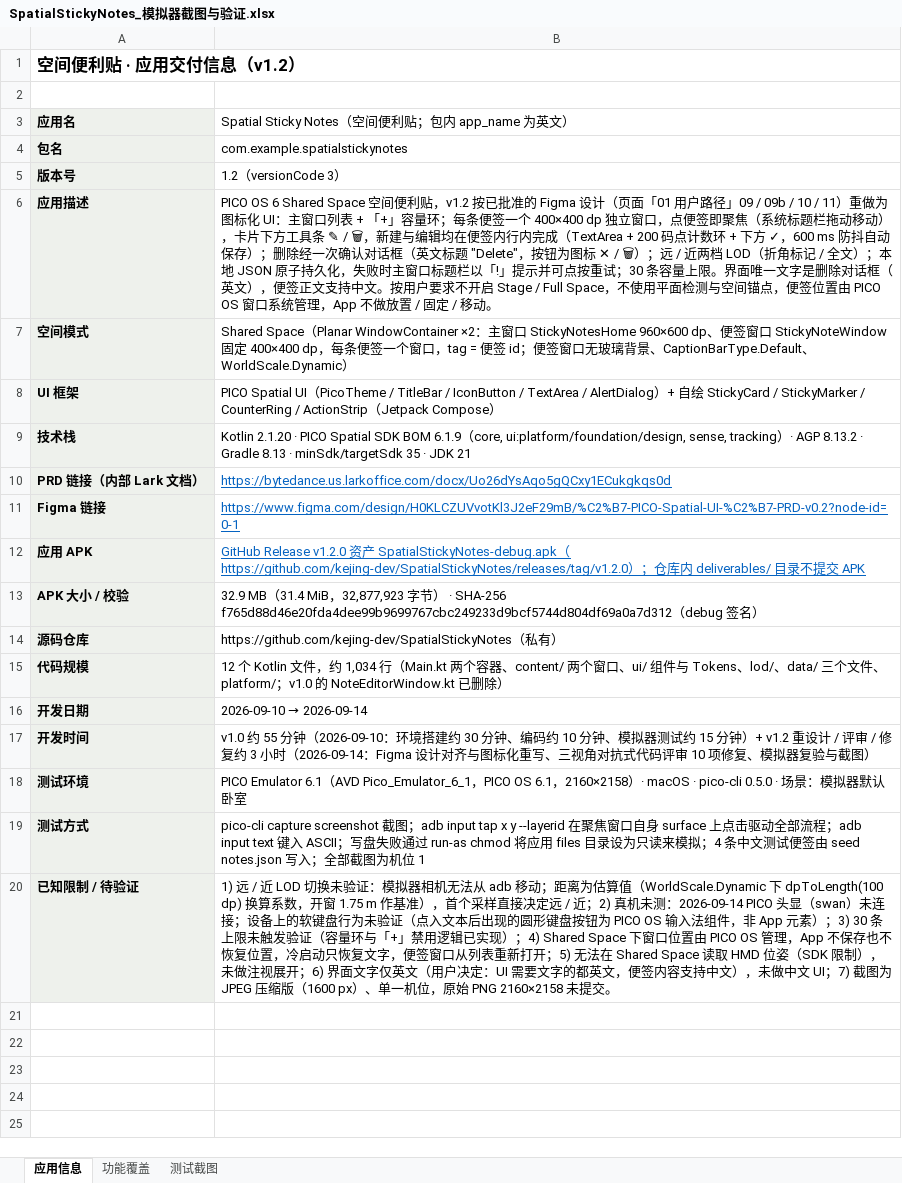
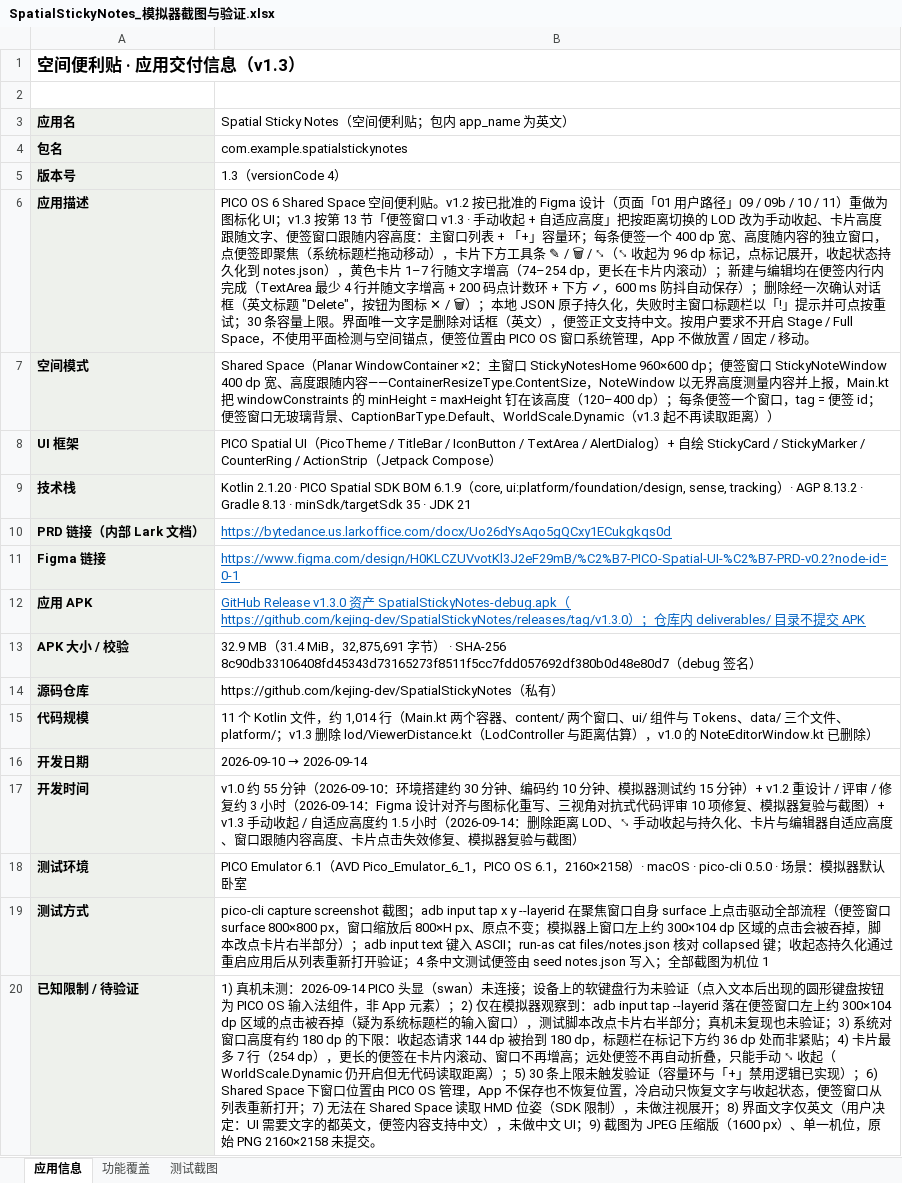
Before and after one commit to kejing-dev/SpatialStickyNotes, an Excel workbook: deliverables/SpatialStickyNotes_模拟器截图与验证.xlsx, sheet 应用信息, drawn as a sheet; values as stored, in another font and other column widths than the file's, no borders; the diff names each change by its address in the sheet, - before the commit and + after, or states it on an @@ line.

```diff
--- a/deliverables/SpatialStickyNotes_模拟器截图与验证.xlsx (sheet 应用信息)
+++ b/deliverables/SpatialStickyNotes_模拟器截图与验证.xlsx (sheet 应用信息)
-A1: 空间便利贴 · 应用交付信息（v1.2）
+A1: 空间便利贴 · 应用交付信息（v1.3）
-B5: 1.2（versionCode 3）
+B5: 1.3（versionCode 4）
-B6: …间便利贴，v1.2 按已批准的 Figma 设计（页面「01 用户路径」09 / 09b / 10 / 11）重做为图标化 UI：主窗口列表 + 「+」容量环；每条便签一个 400×400 dp 独立窗口，点便签即聚焦（系统标题栏拖动移动），卡片下方工具条 ✎ / 🗑，新建与编辑均在便签内行内完成（TextArea + 200 码点计数环 + 下方 ✓，600 ms 防抖自动保存）；删除经一次确认对话框（英文标题 "Delete"，按钮为图标 ✕ / 🗑）；远 / 近两档 LOD（折角标记 / 全文）；本地…
+B6: …间便利贴。v1.2 按已批准的 Figma 设计（页面「01 用户路径」09 / 09b / 10 / 11）重做为图标化 UI；v1.3 按第 13 节「便签窗口 v1.3 · 手动收起 + 自适应高度」把按距离切换的 LOD 改为手动收起、卡片高度跟随文字、便签窗口跟随内容高度：主窗口列表 + 「+」容量环；每条便签一个 400 dp 宽、高度随内容的独立窗口，点便签即聚焦（系统标题栏拖动移动），卡片下方工具条 ✎ / 🗑 / ⤡（⤡ 收起为 96 dp 标记，点标记展开，收起状态持久化到 notes.json），黄色卡片 1–7 行随文字增高（74–254 dp，更长在卡片内滚动）；新建与编辑均在便签内行内完成（TextArea 最少 4 行并随文字增高 + 200 码点计数环 + 下方 ✓，600 ms 防抖自动保存）；删除经一次确认对话框（英文标题 "Delete"，按钮为图标 ✕ / 🗑）；本地…
-B7: …960×600 dp、便签窗口 StickyNoteWindow 固定 400×400 dp，每条便签一个窗口，tag = 便签 id；便签窗口无玻璃背景、CaptionBarType.Default、WorldScale.Dynamic）
+B7: …960×600 dp；便签窗口 StickyNoteWindow 400 dp 宽、高度跟随内容——ContainerResizeType.ContentSize，NoteWindow 以无界高度测量内容并上报，Main.kt 把 windowConstraints 的 minHeight = maxHeight 钉在该高度（120–400 dp）；每条便签一个窗口，tag = 便签 id；便签窗口无玻璃背景、CaptionBarType.Default、WorldScale.Dynamic（v1.3 起不再读取距离））
-B12: GitHub Release v1.2.0 资产 SpatialStickyNotes-debug.apk（https://github.com/kejing-dev/SpatialStickyNotes/releases/tag/v1.2.0）；…
+B12: GitHub Release v1.3.0 资产 SpatialStickyNotes-debug.apk（https://github.com/kejing-dev/SpatialStickyNotes/releases/tag/v1.3.0）；…
-B13: …MiB，32,877,923 字节） · SHA-256 f765d88d46e20fda4dee99b9699767cbc249233d9bcf5744d804df69a0a7d312（debug…
+B13: …MiB，32,875,691 字节） · SHA-256 8c90db33106408fd45343d73165273f8511f5cc7fdd057692df380b0d48e80d7（debug…
-B15: 12 个 Kotlin 文件，约 1,034 行（Main.kt 两个容器、content/ 两个窗口、ui/ 组件与 Tokens、lod/、data/ 三个文件、platform/；v1.0 的…
+B15: 11 个 Kotlin 文件，约 1,014 行（Main.kt 两个容器、content/ 两个窗口、ui/ 组件与 Tokens、data/ 三个文件、platform/；v1.3 删除 lod/ViewerDistance.kt（LodController 与距离估算），v1.0 的…
-B17: …与截图）
+B17: …与截图）+ v1.3 手动收起 / 自适应高度约 1.5 小时（2026-09-14：删除距离 LOD、⤡ 手动收起与持久化、卡片与编辑器自适应高度、窗口跟随内容高度、卡片点击失效修复、模拟器复验与截图）
-B19: …全部流程；adb input text 键入 ASCII；写盘失败通过 run-as chmod 将应用 files 目录设为只读来模拟；4 条中…
+B19: …全部流程（便签窗口 surface 800×800 px，窗口缩放后 800×H px、原点不变；模拟器上窗口左上约 300×104 dp 区域的点击会被吞掉，脚本改点卡片右半部分）；adb input text 键入 ASCII；run-as cat files/notes.json 核对 collapsed 键；收起态持久化通过重启应用后从列表重新打开验证；4 条中…
-B20: 1) 远 / 近 LOD 切换未验证：模拟器相机无法从 adb 移动；距离为估算值（WorldScale.Dynamic 下 dpToLength(100 dp) 换算系数，开窗 1.75 m 作基准），首个采样直接决定远 / 近；2) 真机未测：2026-09-14 PICO 头显（swan）未连接；设备上的软键盘行为未验证（点入文本后出现的圆形键盘按钮为 PICO OS 输入法组件，非 App 元素）；3) 30 条上限未触发验证（容量环与「+」禁用逻辑已实现）；4) Shared Space 下窗口位置由 PICO OS 管理，App 不保存也不恢复位置，冷启动只恢复文字，便签窗口从列表重新打开；5) 无法在 Shared Space 读取 HMD 位姿（SDK 限制），未做注视展开；6) 界面文字仅英文（用户决定：UI 需要文字的都英文，便签内容支持中文），未做中文 UI；7) 截图为…
+B20: 1) 真机未测：2026-09-14 PICO 头显（swan）未连接；设备上的软键盘行为未验证（点入文本后出现的圆形键盘按钮为 PICO OS 输入法组件，非 App 元素）；2) 仅在模拟器观察到：adb input tap --layerid 落在便签窗口左上约 300×104 dp 区域的点击被吞掉（疑为系统标题栏的输入窗口），测试脚本改点卡片右半部分；真机未复现也未验证；3) 系统对窗口高度有约 180 dp 的下限：收起态请求 144 dp 被抬到 180 dp，标题栏在标记下方约 36 dp 处而非紧贴；4) 卡片最多 7 行（254 dp），更长的便签在卡片内滚动、窗口不再增高；远处便签不再自动折叠，只能手动 ⤡ 收起（WorldScale.Dynamic 仍开启但无代码读取距离）；5) 30 条上限未触发验证（容量环与「+」禁用逻辑已实现）；6) Shared Space 下窗口位置由 PICO OS 管理，App 不保存也不恢复位置，冷启动只恢复文字与收起状态，便签窗口从列表重新打开；7) 无法在 Shared Space 读取 HMD 位姿（SDK 限制），未做注视展开；8) 界面文字仅英文（用户决定：UI 需要文字的都英文，便签内容支持中文），未做中文 UI；9) 截图为…
```
Also changed, not shown: sheet 测试截图, sheet 功能覆盖, charts or pictures, 33 other files.
